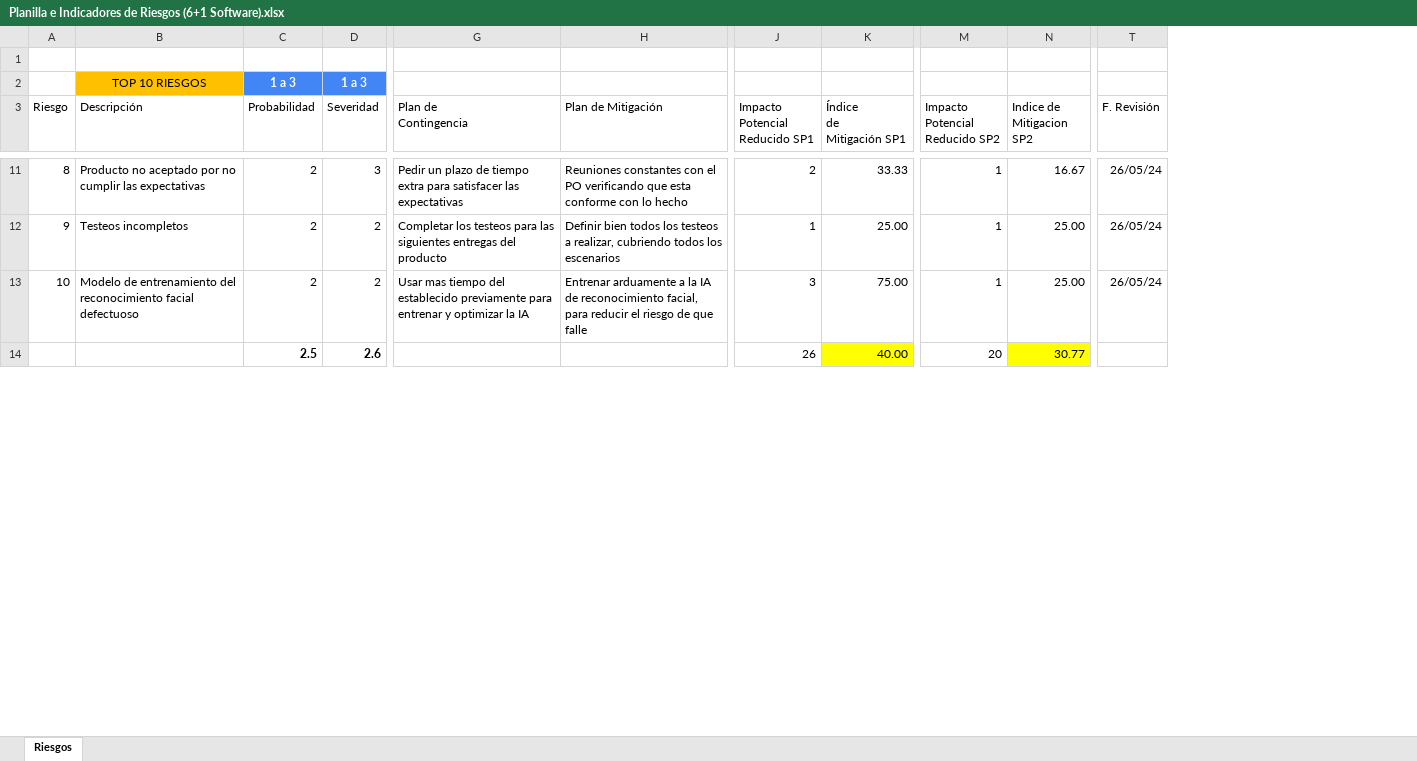
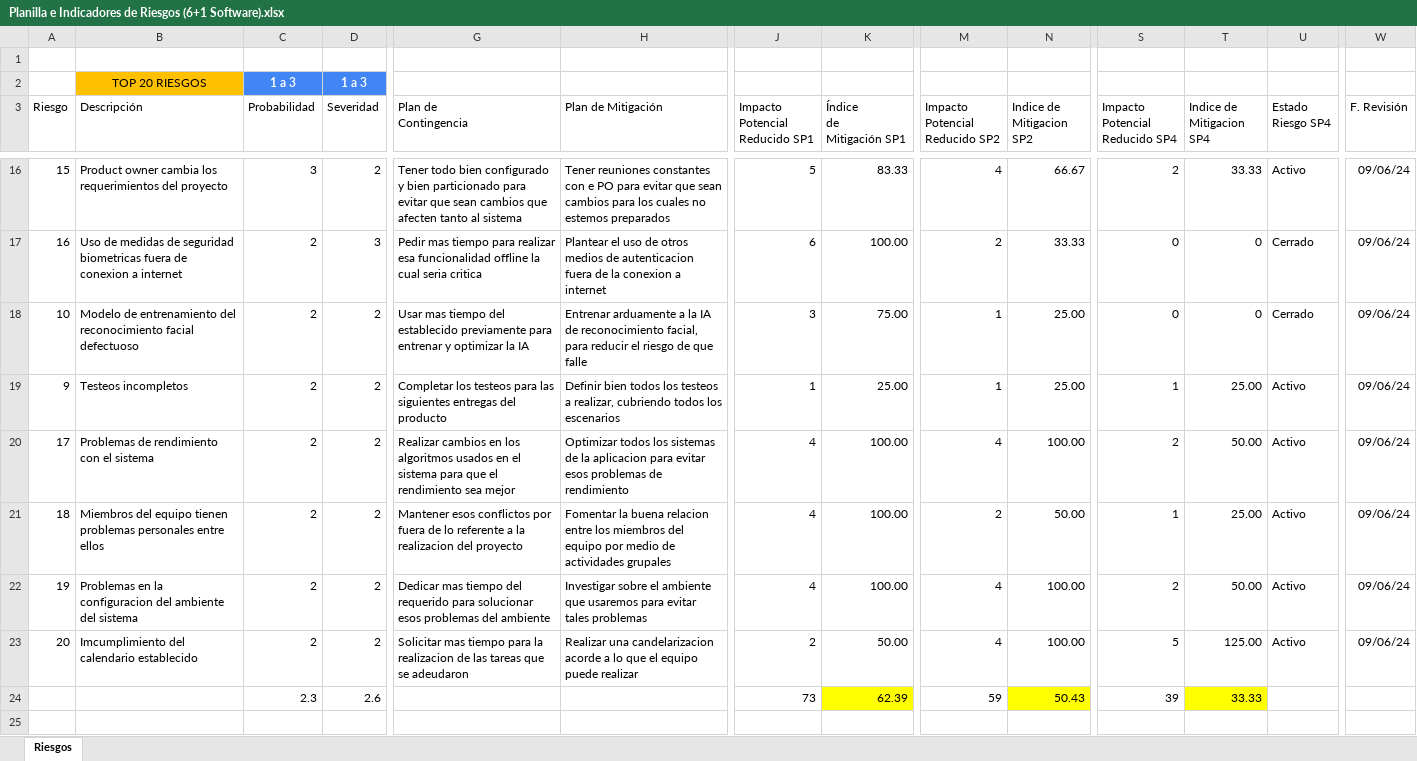
Before and after one commit to LautyLombardi/TrabajoPracticoPrincipal, an Excel workbook: Documentos/Planilla e Indicadores de Riesgos (6+1 Software).xlsx, sheet Riesgos, drawn as a sheet; only a part is shown, gaps mark what is left out; values as stored, in another font and other column widths than the file's, no borders; charts and pictures and conditional formats and table styles not drawn; removed rows and columns are numbered as before the commit, all else as after; rows hold the shown columns only; the diff covers the shown part only; the diff names each change by its address in the sheet, - before the commit and + after, or states it on an @@ line.

```diff
--- a/Documentos/Planilla e Indicadores de Riesgos (6+1 Software).xlsx (sheet Riesgos)
+++ b/Documentos/Planilla e Indicadores de Riesgos (6+1 Software).xlsx (sheet Riesgos)
+column S (Impacto Potencial Reducido SP4), row 16: 2; row 18: 0
+column T (Indice de Mitigacion SP4), row 16: 33.33; row 18: 0
+column U (Estado Riesgo SP4), row 16: Activo; row 18: Cerrado
-B2 (Descripción): TOP 10 RIESGOS
+B2 (Descripción): TOP 20 RIESGOS
-A16 (Riesgo): 8
+A16 (Riesgo): 15
-B16 (Descripción): Producto no aceptado por no cumplir las expectativas
+B16 (Descripción): Product owner cambia los requerimientos del proyecto
-C16 (Probabilidad): 2
+C16 (Probabilidad): 3
-D16 (Severidad): 3
+D16 (Severidad): 2
-G16 (Plan de Contingencia): Pedir un plazo de tiempo extra para satisfacer las expectativas
+G16 (Plan de Contingencia): Tener todo bien configurado y bien particionado para evitar que sean cambios que afecten tanto al sistema
-H16 (Plan de Mitigación): Reuniones constantes con el PO verificando que esta conforme con lo hecho
+H16 (Plan de Mitigación): Tener reuniones constantes con e PO para evitar que sean cambios para los cuales no estemos preparados
-J16 (Impacto Potencial Reducido SP1): 2
+J16 (Impacto Potencial Reducido SP1): 5
-K16 (Índice de Mitigación SP1): 33.33
+K16 (Índice de Mitigación SP1): 83.33
-M16 (Impacto Potencial Reducido SP2): 1
+M16 (Impacto Potencial Reducido SP2): 4
-N16 (Indice de Mitigacion SP2): 16.67
+N16 (Indice de Mitigacion SP2): 66.67
-W16 (F. Revisión): 26/05/24
+W16 (F. Revisión): 09/06/24
-row 12: 9 | Testeos incompletos | 2 | 2 | Completar los testeos para las siguientes entregas del producto | Definir bien todos los testeos a realizar, cubriendo todos los escenarios | 1 | 25.00 | 1 | 25.00 | 26/05/24
+row 17: 16 | Uso de medidas de seguridad biometricas fuera de conexion a internet | 2 | 3 | Pedir mas tiempo para realizar esa funcionalidad offline la cual seria critica | Plantear el uso de otros medios de autenticacion fuera de la conexion a internet | 6 | 100.00 | 2 | 33.33 | 0 | 0 | Cerrado | 09/06/24
-W18 (F. Revisión): 26/05/24
+W18 (F. Revisión): 09/06/24
+row 19: 9 | Testeos incompletos | 2 | 2 | Completar los testeos para las siguientes entregas del producto | Definir bien todos los testeos a realizar, cubriendo todos los escenarios | 1 | 25.00 | 1 | 25.00 | 1 | 25.00 | Activo | 09/06/24
+row 20: 17 | Problemas de rendimiento con el sistema | 2 | 2 | Realizar cambios en los algoritmos usados en el sistema para que el rendimiento sea mejor | Optimizar todos los sistemas de la aplicacion para evitar esos problemas de rendimiento | 4 | 100.00 | 4 | 100.00 | 2 | 50.00 | Activo | 09/06/24
+row 21: 18 | Miembros del equipo tienen problemas personales entre ellos | 2 | 2 | Mantener esos conflictos por fuera de lo referente a la realizacion del proyecto | Fomentar la buena relacion entre los miembros del equipo por medio de actividades grupales | 4 | 100.00 | 2 | 50.00 | 1 | 25.00 | Activo | 09/06/24
+row 22: 19 | Problemas en la configuracion del ambiente del sistema | 2 | 2 | Dedicar mas tiempo del requerido para solucionar esos problemas del ambiente | Investigar sobre el ambiente que usaremos para evitar tales problemas | 4 | 100.00 | 4 | 100.00 | 2 | 50.00 | Activo | 09/06/24
+row 23: 20 | Imcumplimiento del calendario establecido | 2 | 2 | Solicitar mas tiempo para la realizacion de las tareas que se adeudaron | Realizar una candelarizacion acorde a lo que el equipo puede realizar | 2 | 50.00 | 4 | 100.00 | 5 | 125.00 | Activo | 09/06/24
+row 24:  |  | 2.3 | 2.6 |  |  | 73 | 62.39 | 59 | 50.43 | 39 | 33.33
-row 25:  |  | 2.5 | 2.6 |  |  | 26 | 40.00 | 20 | 30.77
+row 25: (empty)
-K25 fill: #FFFF00
+K25 fill: none
-N25 fill: #FFFF00
+N25 fill: none
```
Also changed, not shown: 24 added rows, 6 removed rows, 17 moved rows, 22 edited cells and cell formats elsewhere in this sheet, formulas that keep their value, charts or pictures, Documentos/Tiempos x Recurso x Sprint (6+1 Software).xlsx, 1 other file.
